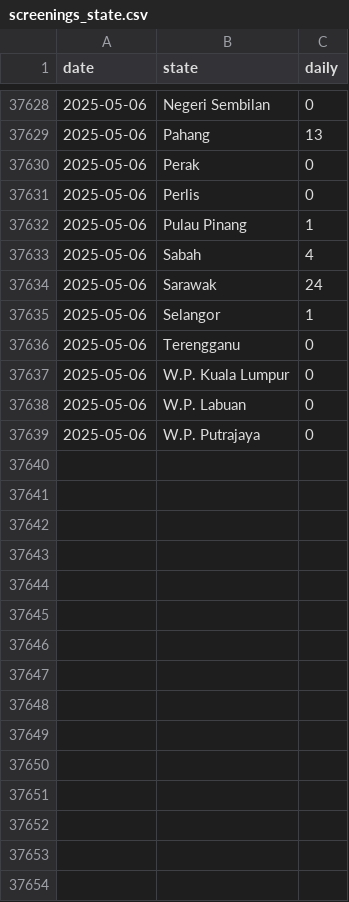
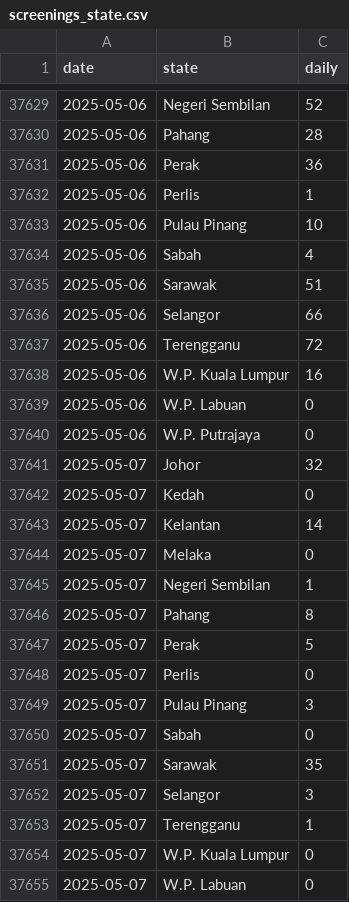
Before and after one commit to MoH-Malaysia/data-pekab40-public, a CSV file: screenings_state.csv, drawn as a sheet; only a part is shown, gaps mark what is left out; the diff covers the shown part only.

```diff
--- a/screenings_state.csv
+++ b/screenings_state.csv
@@ -37628,12 +37629,27 @@ date,state,daily
-2025-05-06,Negeri Sembilan,0
-2025-05-06,Pahang,13
-2025-05-06,Perak,0
-2025-05-06,Perlis,0
-2025-05-06,Pulau Pinang,1
+2025-05-06,Negeri Sembilan,52
+2025-05-06,Pahang,28
+2025-05-06,Perak,36
+2025-05-06,Perlis,1
+2025-05-06,Pulau Pinang,10
 2025-05-06,Sabah,4
-2025-05-06,Sarawak,24
-2025-05-06,Selangor,1
-2025-05-06,Terengganu,0
-2025-05-06,W.P. Kuala Lumpur,0
+2025-05-06,Sarawak,51
+2025-05-06,Selangor,66
+2025-05-06,Terengganu,72
+2025-05-06,W.P. Kuala Lumpur,16
 2025-05-06,W.P. Labuan,0
 2025-05-06,W.P. Putrajaya,0
+2025-05-07,Johor,32
+2025-05-07,Kedah,0
+2025-05-07,Kelantan,14
+2025-05-07,Melaka,0
+2025-05-07,Negeri Sembilan,1
+2025-05-07,Pahang,8
+2025-05-07,Perak,5
+2025-05-07,Perlis,0
+2025-05-07,Pulau Pinang,3
+2025-05-07,Sabah,0
+2025-05-07,Sarawak,35
+2025-05-07,Selangor,3
+2025-05-07,Terengganu,1
+2025-05-07,W.P. Kuala Lumpur,0
+2025-05-07,W.P. Labuan,0
```
Also changed, not shown: 2 added rows and 98 edited cells elsewhere in this file.
